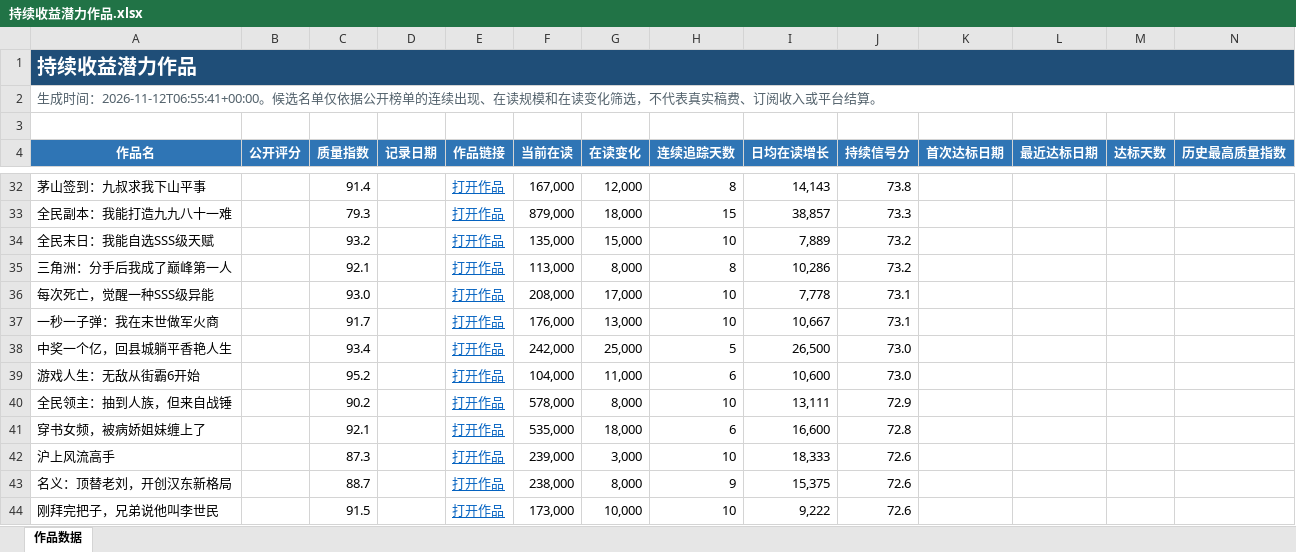
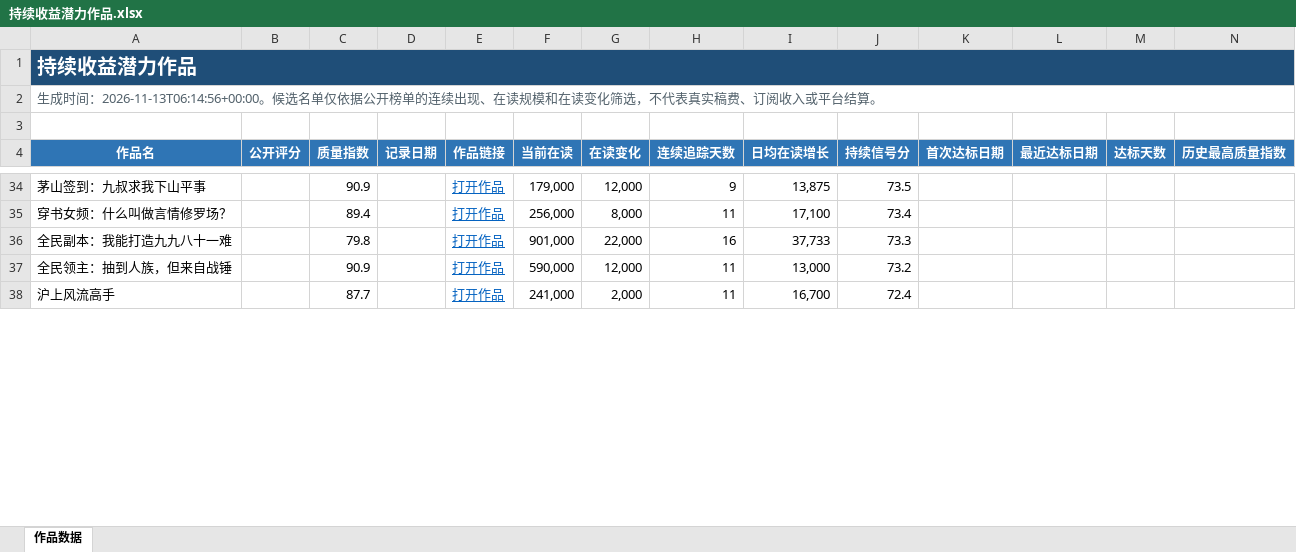
Before and after one commit to Ethan-Tangtang/fanqie-male-tracker, an Excel workbook: data/持续收益潜力作品.xlsx, sheet 作品数据, drawn as a sheet; only a part is shown, gaps mark what is left out; values as stored, in another font and other column widths than the file's, no borders; removed rows and columns are numbered as before the commit, all else as after; rows hold the shown columns only; the diff covers the shown part only; the diff names each change by its address in the sheet, - before the commit and + after, or states it on an @@ line.

```diff
--- a/data/持续收益潜力作品.xlsx (sheet 作品数据)
+++ b/data/持续收益潜力作品.xlsx (sheet 作品数据)
-A2 (作品名): …成时间：2026-11-12T06:55:41+00:00。候选名…
+A2 (作品名): …成时间：2026-11-13T06:14:56+00:00。候选名…
-C34 (质量指数): 91.4
+C34 (质量指数): 90.9
-F34 (当前在读): 167,000
+F34 (当前在读): 179,000
-H34 (连续追踪天数): 8
+H34 (连续追踪天数): 9
-I34 (日均在读增长): 14,143
+I34 (日均在读增长): 13,875
-J34 (持续信号分): 73.8
+J34 (持续信号分): 73.5
+row 35: 穿书女频：什么叫做言情修罗场？ |  | 89.4 |  | 打开作品 | 256,000 | 8,000 | 11 | 17,100 | 73.4
-C36 (质量指数): 79.3
+C36 (质量指数): 79.8
-F36 (当前在读): 879,000
+F36 (当前在读): 901,000
-G36 (在读变化): 18,000
+G36 (在读变化): 22,000
-H36 (连续追踪天数): 15
+H36 (连续追踪天数): 16
-I36 (日均在读增长): 38,857
+I36 (日均在读增长): 37,733
-row 34: 全民末日：我能自选SSS级天赋 |  | 93.2 |  | 打开作品 | 135,000 | 15,000 | 10 | 7,889 | 73.2
-row 35: 三角洲：分手后我成了巅峰第一人 |  | 92.1 |  | 打开作品 | 113,000 | 8,000 | 8 | 10,286 | 73.2
-row 36: 每次死亡，觉醒一种SSS级异能 |  | 93.0 |  | 打开作品 | 208,000 | 17,000 | 10 | 7,778 | 73.1
-row 37: 一秒一子弹：我在末世做军火商 |  | 91.7 |  | 打开作品 | 176,000 | 13,000 | 10 | 10,667 | 73.1
-row 38: 中奖一个亿，回县城躺平香艳人生 |  | 93.4 |  | 打开作品 | 242,000 | 25,000 | 5 | 26,500 | 73.0
-row 39: 游戏人生：无敌从街霸6开始 |  | 95.2 |  | 打开作品 | 104,000 | 11,000 | 6 | 10,600 | 73.0
-C37 (质量指数): 90.2
+C37 (质量指数): 90.9
-F37 (当前在读): 578,000
+F37 (当前在读): 590,000
-G37 (在读变化): 8,000
+G37 (在读变化): 12,000
-H37 (连续追踪天数): 10
+H37 (连续追踪天数): 11
-I37 (日均在读增长): 13,111
+I37 (日均在读增长): 13,000
-J37 (持续信号分): 72.9
+J37 (持续信号分): 73.2
-row 41: 穿书女频，被病娇姐妹缠上了 |  | 92.1 |  | 打开作品 | 535,000 | 18,000 | 6 | 16,600 | 72.8
-C38 (质量指数): 87.3
+C38 (质量指数): 87.7
-F38 (当前在读): 239,000
+F38 (当前在读): 241,000
-G38 (在读变化): 3,000
+G38 (在读变化): 2,000
-H38 (连续追踪天数): 10
+H38 (连续追踪天数): 11
-I38 (日均在读增长): 18,333
+I38 (日均在读增长): 16,700
-J38 (持续信号分): 72.6
+J38 (持续信号分): 72.4
-row 43: 名义：顶替老刘，开创汉东新格局 |  | 88.7 |  | 打开作品 | 238,000 | 8,000 | 9 | 15,375 | 72.6
-row 44: 刚拜完把子，兄弟说他叫李世民 |  | 91.5 |  | 打开作品 | 173,000 | 10,000 | 10 | 9,222 | 72.6
```
Also changed, not shown: 33 added rows, 25 removed rows and 68 edited cells elsewhere in this sheet, data/高质量作品历史库.xlsx, 5 other files.
